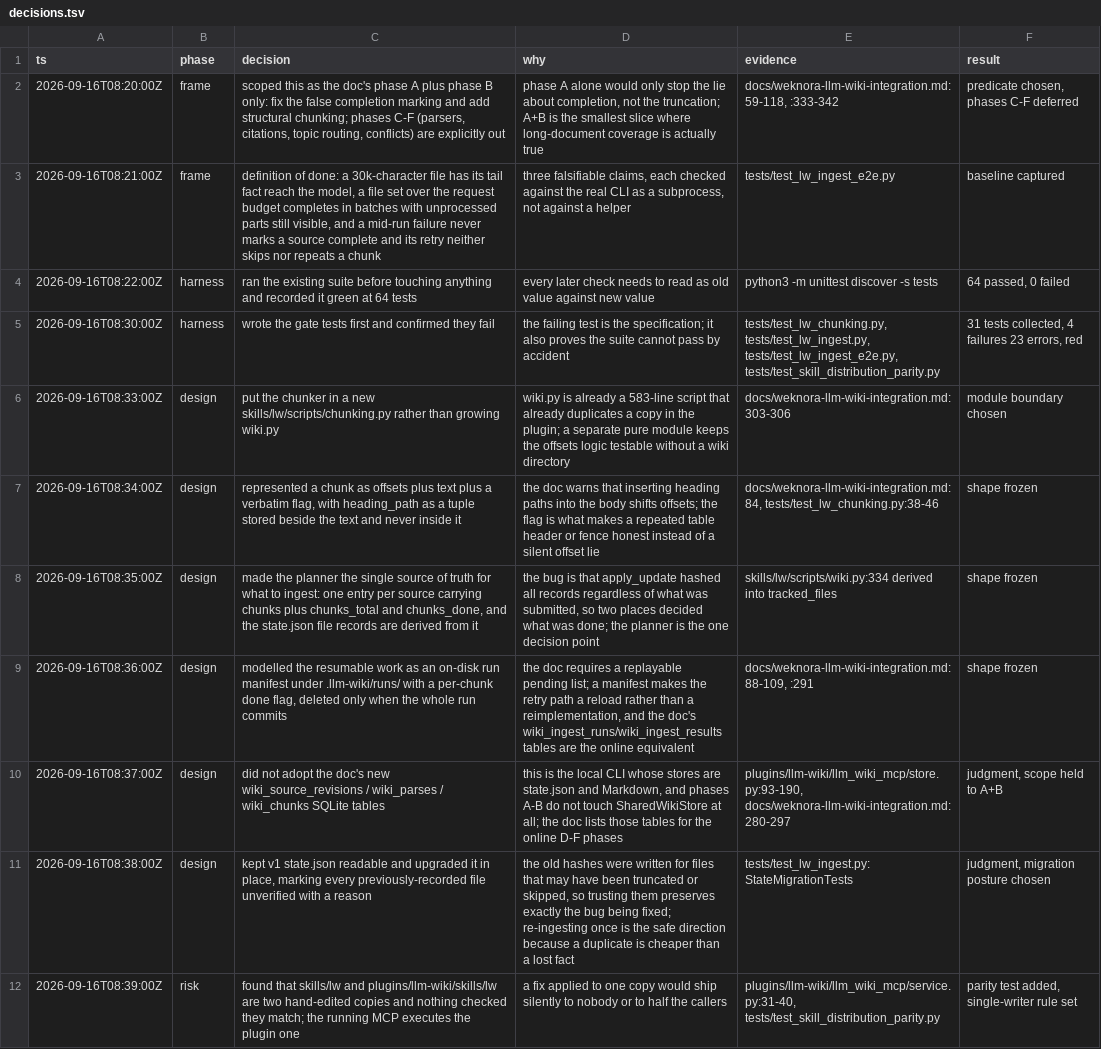
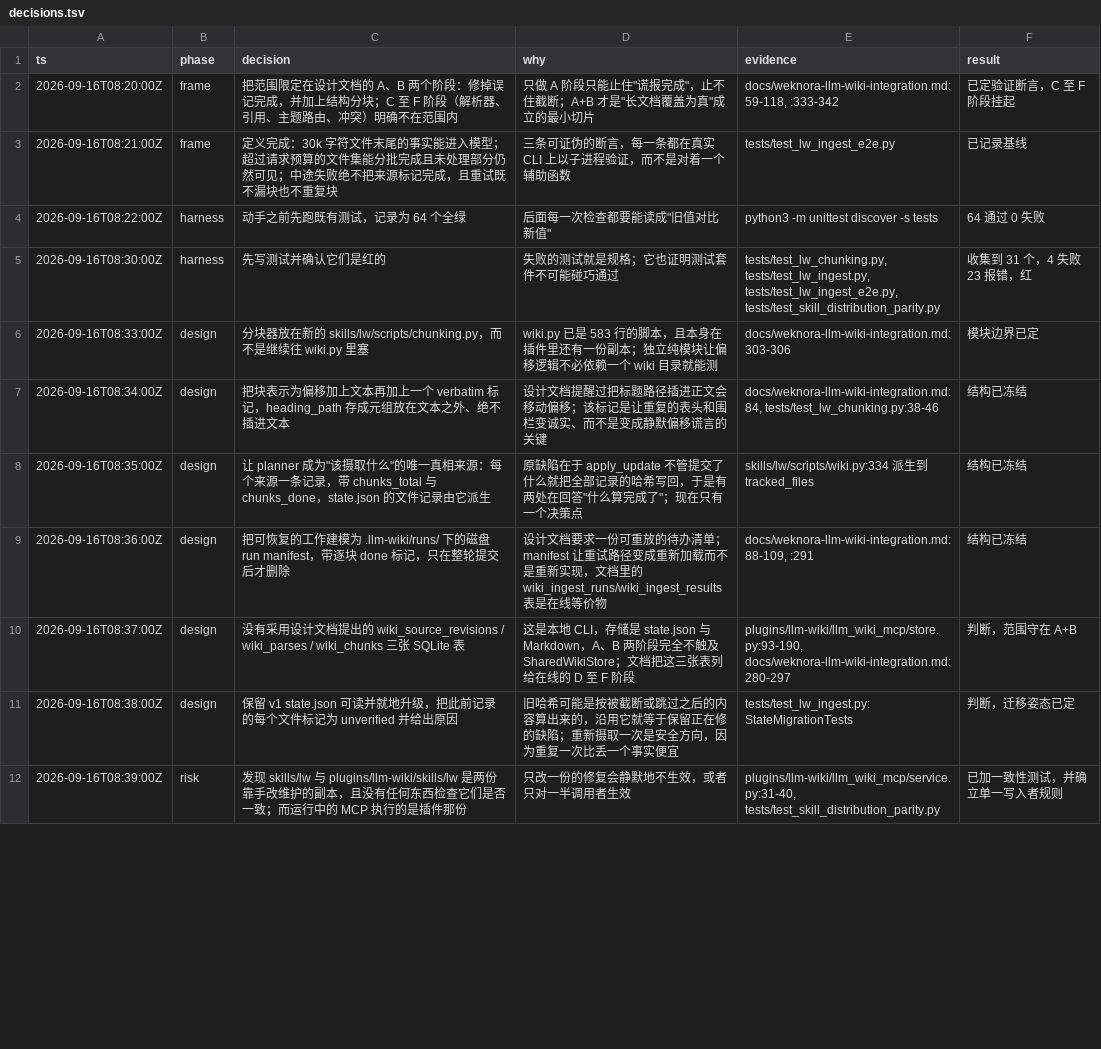
Before and after one commit to TobeALeg/llm-wiki-online, a TSV file: .scratch/weknora-chunked-ingest/decisions.tsv, drawn as a sheet; only a part is shown; the diff covers the shown part only; the diff names each change by its address in the sheet, - before the commit and + after, or states it on an @@ line.

Commit message:
过程文档改用中文
spec.md 与 decisions.tsv 是本次运行的交付说明与决策日志。仓库里
.scratch/ 下的既有文档本来就是中文，这两份此前写成了英文，现统一
改为中文。代码注释与 skills/lw 下的文档保持仓库原有的英文惯例，未动。

```diff
--- a/.scratch/weknora-chunked-ingest/decisions.tsv
+++ b/.scratch/weknora-chunked-ingest/decisions.tsv
-C2 (decision): scoped this as the doc's phase A plus phase B only: fix the false completion marking and add structural chunking; phases C-F (parsers, citations, topic routing, conflicts) are explicitly out
+C2 (decision): 把范围限定在设计文档的 A、B 两个阶段：修掉误记完成，并加上结构分块；C 至 F 阶段（解析器、引用、主题路由、冲突）明确不在范围内
-D2 (why): phase A alone would only stop the lie about completion, not the truncation; A+B is the smallest slice where long-document coverage is actually true
+D2 (why): 只做 A 阶段只能止住"谎报完成"，止不住截断；A+B 才是"长文档覆盖为真"成立的最小切片
-F2 (result): predicate chosen, phases C-F deferred
+F2 (result): 已定验证断言，C 至 F 阶段挂起
-C3 (decision): definition of done: a 30k-character file has its tail fact reach the model, a file set over the request budget completes in batches with unprocessed parts still visible, and a mid-run failure never marks a source complete and its retry neither skips nor repeats a chunk
+C3 (decision): 定义完成：30k 字符文件末尾的事实能进入模型；超过请求预算的文件集能分批完成且未处理部分仍然可见；中途失败绝不把来源标记完成，且重试既不漏块也不重复块
-D3 (why): three falsifiable claims, each checked against the real CLI as a subprocess, not against a helper
+D3 (why): 三条可证伪的断言，每一条都在真实 CLI 上以子进程验证，而不是对着一个辅助函数
-F3 (result): baseline captured
+F3 (result): 已记录基线
-C4 (decision): ran the existing suite before touching anything and recorded it green at 64 tests
+C4 (decision): 动手之前先跑既有测试，记录为 64 个全绿
-D4 (why): every later check needs to read as old value against new value
+D4 (why): 后面每一次检查都要能读成"旧值对比新值"
-F4 (result): 64 passed, 0 failed
+F4 (result): 64 通过 0 失败
-C5 (decision): wrote the gate tests first and confirmed they fail
+C5 (decision): 先写测试并确认它们是红的
-D5 (why): the failing test is the specification; it also proves the suite cannot pass by accident
+D5 (why): 失败的测试就是规格；它也证明测试套件不可能碰巧通过
-F5 (result): 31 tests collected, 4 failures 23 errors, red
+F5 (result): 收集到 31 个，4 失败 23 报错，红
-C6 (decision): put the chunker in a new skills/lw/scripts/chunking.py rather than growing wiki.py
+C6 (decision): 分块器放在新的 skills/lw/scripts/chunking.py，而不是继续往 wiki.py 里塞
-D6 (why): wiki.py is already a 583-line script that already duplicates a copy in the plugin; a separate pure module keeps the offsets logic testable without a wiki directory
+D6 (why): wiki.py 已是 583 行的脚本，且本身在插件里还有一份副本；独立纯模块让偏移逻辑不必依赖一个 wiki 目录就能测
-F6 (result): module boundary chosen
+F6 (result): 模块边界已定
-C7 (decision): represented a chunk as offsets plus text plus a verbatim flag, with heading_path as a tuple stored beside the text and never inside it
+C7 (decision): 把块表示为偏移加上文本再加上一个 verbatim 标记，heading_path 存成元组放在文本之外、绝不插进文本
-D7 (why): the doc warns that inserting heading paths into the body shifts offsets; the flag is what makes a repeated table header or fence honest instead of a silent offset lie
+D7 (why): 设计文档提醒过把标题路径插进正文会移动偏移；该标记是让重复的表头和围栏变诚实、而不是变成静默偏移谎言的关键
-F7:F9 (result): shape frozen
+F7:F9 (result): 结构已冻结
-C8 (decision): made the planner the single source of truth for what to ingest: one entry per source carrying chunks plus chunks_total and chunks_done, and the state.json file records are derived from it
+C8 (decision): 让 planner 成为"该摄取什么"的唯一真相来源：每个来源一条记录，带 chunks_total 与 chunks_done，state.json 的文件记录由它派生
-D8 (why): the bug is that apply_update hashed all records regardless of what was submitted, so two places decided what was done; the planner is the one decision point
+D8 (why): 原缺陷在于 apply_update 不管提交了什么就把全部记录的哈希写回，于是有两处在回答"什么算完成了"；现在只有一个决策点
-E8 (evidence): skills/lw/scripts/wiki.py:334 derived into tracked_files
+E8 (evidence): skills/lw/scripts/wiki.py:334 派生到 tracked_files
-C9 (decision): modelled the resumable work as an on-disk run manifest under .llm-wiki/runs/ with a per-chunk done flag, deleted only when the whole run commits
+C9 (decision): 把可恢复的工作建模为 .llm-wiki/runs/ 下的磁盘 run manifest，带逐块 done 标记，只在整轮提交后才删除
-D9 (why): the doc requires a replayable pending list; a manifest makes the retry path a reload rather than a reimplementation, and the doc's wiki_ingest_runs/wiki_ingest_results tables are the online equivalent
+D9 (why): 设计文档要求一份可重放的待办清单；manifest 让重试路径变成重新加载而不是重新实现，文档里的 wiki_ingest_runs/wiki_ingest_results 表是在线等价物
-C10 (decision): did not adopt the doc's new wiki_source_revisions / wiki_parses / wiki_chunks SQLite tables
+C10 (decision): 没有采用设计文档提出的 wiki_source_revisions / wiki_parses / wiki_chunks 三张 SQLite 表
-D10 (why): this is the local CLI whose stores are state.json and Markdown, and phases A-B do not touch SharedWikiStore at all; the doc lists those tables for the online D-F phases
+D10 (why): 这是本地 CLI，存储是 state.json 与 Markdown，A、B 两阶段完全不触及 SharedWikiStore；文档把这三张表列给在线的 D 至 F 阶段
-F10 (result): judgment, scope held to A+B
+F10 (result): 判断，范围守在 A+B
-C11 (decision): kept v1 state.json readable and upgraded it in place, marking every previously-recorded file unverified with a reason
+C11 (decision): 保留 v1 state.json 可读并就地升级，把此前记录的每个文件标记为 unverified 并给出原因
-D11 (why): the old hashes were written for files that may have been truncated or skipped, so trusting them preserves exactly the bug being fixed; re-ingesting once is the safe direction because a duplicate is cheaper than a lost fact
+D11 (why): 旧哈希可能是按被截断或跳过之后的内容算出来的，沿用它就等于保留正在修的缺陷；重新摄取一次是安全方向，因为重复一次比丢一个事实便宜
-F11 (result): judgment, migration posture chosen
+F11 (result): 判断，迁移姿态已定
-C12 (decision): found that skills/lw and plugins/llm-wiki/skills/lw are two hand-edited copies and nothing checked they match; the running MCP executes the plugin one
+C12 (decision): 发现 skills/lw 与 plugins/llm-wiki/skills/lw 是两份靠手改维护的副本，且没有任何东西检查它们是否一致；而运行中的 MCP 执行的是插件那份
-D12 (why): a fix applied to one copy would ship silently to nobody or to half the callers
+D12 (why): 只改一份的修复会静默地不生效，或者只对一半调用者生效
-F12 (result): parity test added, single-writer rule set
+F12 (result): 已加一致性测试，并确立单一写入者规则
```
Also changed, not shown: 57 edited cells elsewhere in this file, 1 other file.
